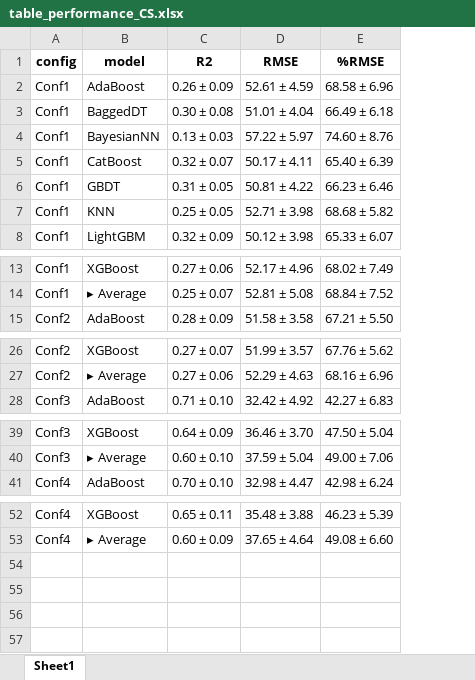
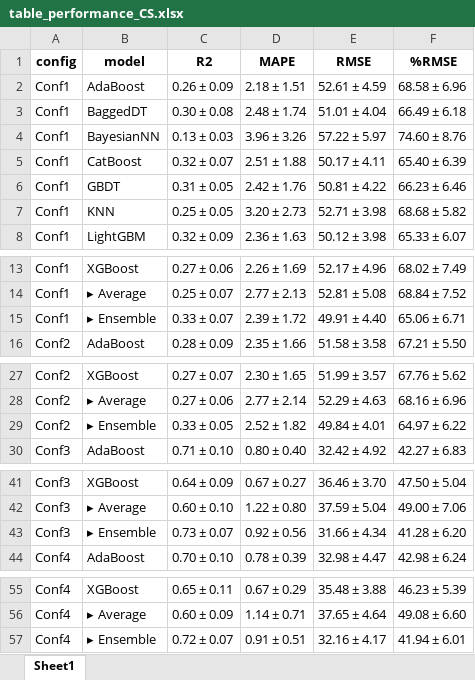
Before and after one commit to beatrice-portelli/ml-for-carbon-sequestration, an Excel workbook: figures_and_tables/table_performance_CS.xlsx, sheet Sheet1, drawn as a sheet; only a part is shown, gaps mark what is left out; values as stored, in another font and other column widths than the file's, no borders; the diff names each change by its address in the sheet, - before the commit and + after, or states it on an @@ line.

Commit message:
add ensemble model

```diff
--- a/figures_and_tables/table_performance_CS.xlsx (sheet Sheet1)
+++ b/figures_and_tables/table_performance_CS.xlsx (sheet Sheet1)
+column D (MAPE), rows 2-8: 2.18 ± 1.51 | 2.48 ± 1.74 | 3.96 ± 3.26 | 2.51 ± 1.88 | 2.42 ± 1.76 | 3.20 ± 2.73 | 2.36 ± 1.63; rows 13-14: 2.26 ± 1.69 | 2.77 ± 2.13; row 16: 2.35 ± 1.66; rows 27-28: 2.30 ± 1.65 | 2.77 ± 2.14; row 30: 0.80 ± 0.40; rows 41-42: 0.67 ± 0.27 | 1.22 ± 0.80; row 44: 0.78 ± 0.39; rows 55-56: 0.67 ± 0.29 | 1.14 ± 0.71
+row 15: Conf1 | ▸ Ensemble | 0.33 ± 0.07 | 2.39 ± 1.72 | 49.91 ± 4.40 | 65.06 ± 6.71
+row 29: Conf2 | ▸ Ensemble | 0.33 ± 0.05 | 2.52 ± 1.82 | 49.84 ± 4.01 | 64.97 ± 6.22
+row 43: Conf3 | ▸ Ensemble | 0.73 ± 0.07 | 0.92 ± 0.56 | 31.66 ± 4.34 | 41.28 ± 6.20
+row 57: Conf4 | ▸ Ensemble | 0.72 ± 0.07 | 0.91 ± 0.51 | 32.16 ± 4.17 | 41.94 ± 6.01
```
Also changed, not shown: figures_and_tables/table_appendix_hyperparameters_CS.xlsx, figures_and_tables/table_appendix_hyperparameters_CSE.xlsx, 27 other files.
